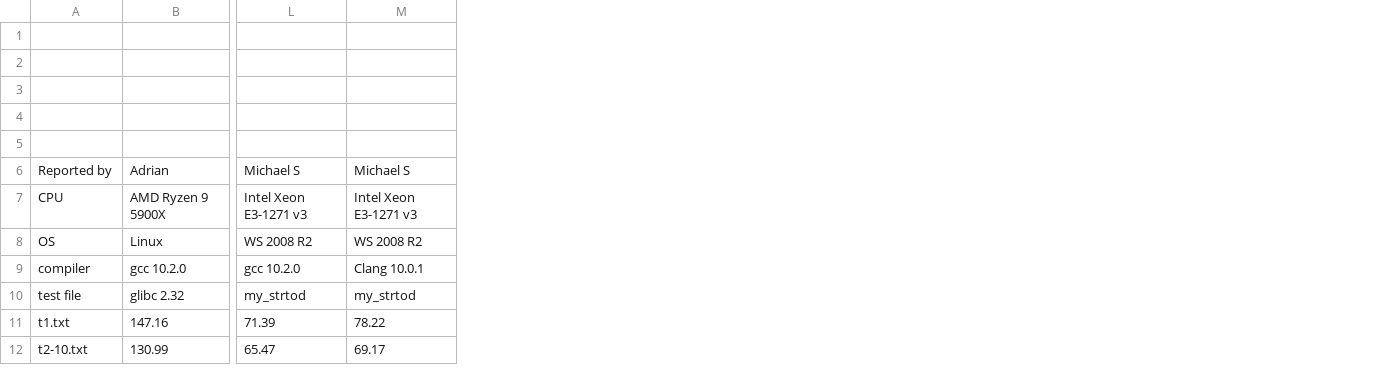
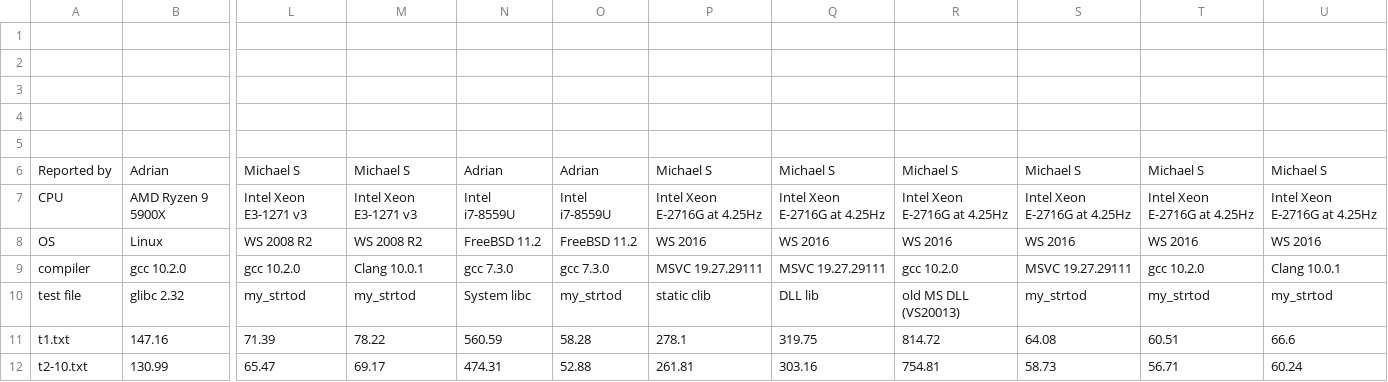
Before and after one commit to already5chosen/strtod, a CSV file: big/results.csv, drawn as a sheet; only a part is shown, gaps mark what is left out; the diff names each change by its address in the sheet, - before the commit and + after, or states it on an @@ line.

Commit message:
+more reports

```diff
--- a/big/results.csv
+++ b/big/results.csv
+column N, rows 6-12: Adrian | Intel i7-8559U | FreeBSD 11.2 | gcc 7.3.0 | System libc | 560.59 | 474.31
+column O, rows 6-12: Adrian | Intel i7-8559U | FreeBSD 11.2 | gcc 7.3.0 | my_strtod | 58.28 | 52.88
+column P, rows 6-12: Michael S | Intel Xeon E-2716G at 4.25Hz | WS 2016 | MSVC 19.27.29111 | static clib | 278.1 | 261.81
+column Q, rows 6-12: Michael S | Intel Xeon E-2716G at 4.25Hz | WS 2016 | MSVC 19.27.29111 | DLL lib | 319.75 | 303.16
+column R, rows 6-12: Michael S | Intel Xeon E-2716G at 4.25Hz | WS 2016 | gcc 10.2.0 | old MS DLL (VS20013) | 814.72 | 754.81
+column S, rows 6-12: Michael S | Intel Xeon E-2716G at 4.25Hz | WS 2016 | MSVC 19.27.29111 | my_strtod | 64.08 | 58.73
+column T, rows 6-12: Michael S | Intel Xeon E-2716G at 4.25Hz | WS 2016 | gcc 10.2.0 | my_strtod | 60.51 | 56.71
+column U, rows 6-12: Michael S | Intel Xeon E-2716G at 4.25Hz | WS 2016 | Clang 10.0.1 | my_strtod | 66.6 | 60.24
```
